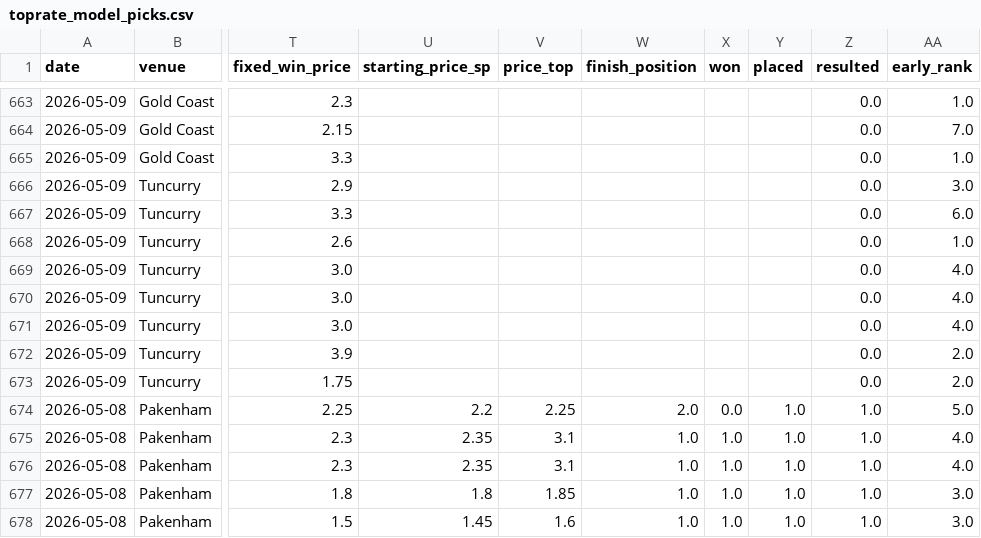
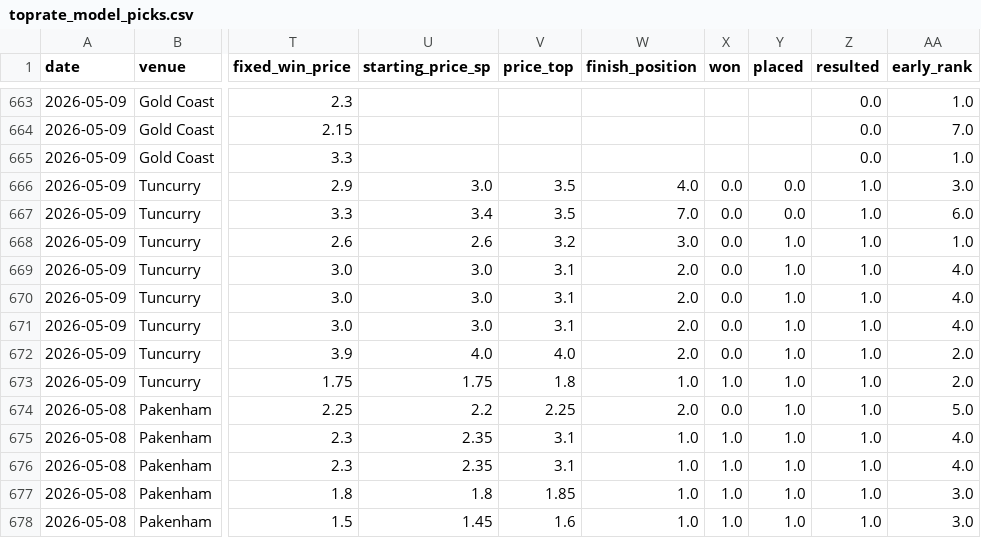
Before and after one commit to mattdwyer01/TopRate, a CSV file: toprate_model_picks.csv, drawn as a sheet; only a part is shown, gaps mark what is left out; the diff covers the shown part only; the diff names each change by its address in the sheet, - before the commit and + after, or states it on an @@ line.

```diff
--- a/toprate_model_picks.csv
+++ b/toprate_model_picks.csv
-U666 (starting_price_sp): (empty)
+U666 (starting_price_sp): 3.0
-V666:V667 (price_top): (empty)
+V666:V667 (price_top): 3.5
-W666 (finish_position): (empty)
+W666 (finish_position): 4.0
-X666:X672 (won): (empty)
+X666:X672 (won): 0.0
-Y666:Y667 (placed): (empty)
+Y666:Y667 (placed): 0.0
-Z666:Z673 (resulted): 0.0
+Z666:Z673 (resulted): 1.0
-U667 (starting_price_sp): (empty)
+U667 (starting_price_sp): 3.4
-W667 (finish_position): (empty)
+W667 (finish_position): 7.0
-U668 (starting_price_sp): (empty)
+U668 (starting_price_sp): 2.6
-V668 (price_top): (empty)
+V668 (price_top): 3.2
-W668 (finish_position): (empty)
+W668 (finish_position): 3.0
-Y668:Y673 (placed): (empty)
+Y668:Y673 (placed): 1.0
-U669:U671 (starting_price_sp): (empty)
+U669:U671 (starting_price_sp): 3.0
-V669:V671 (price_top): (empty)
+V669:V671 (price_top): 3.1
-W669:W672 (finish_position): (empty)
+W669:W672 (finish_position): 2.0
-U672 (starting_price_sp): (empty)
+U672 (starting_price_sp): 4.0
-V672 (price_top): (empty)
+V672 (price_top): 4.0
-U673 (starting_price_sp): (empty)
+U673 (starting_price_sp): 1.75
-V673 (price_top): (empty)
+V673 (price_top): 1.8
-W673 (finish_position): (empty)
+W673 (finish_position): 1.0
-X673 (won): (empty)
+X673 (won): 1.0
```
Also changed, not shown: 48 edited cells elsewhere in this file, 2 other files.
